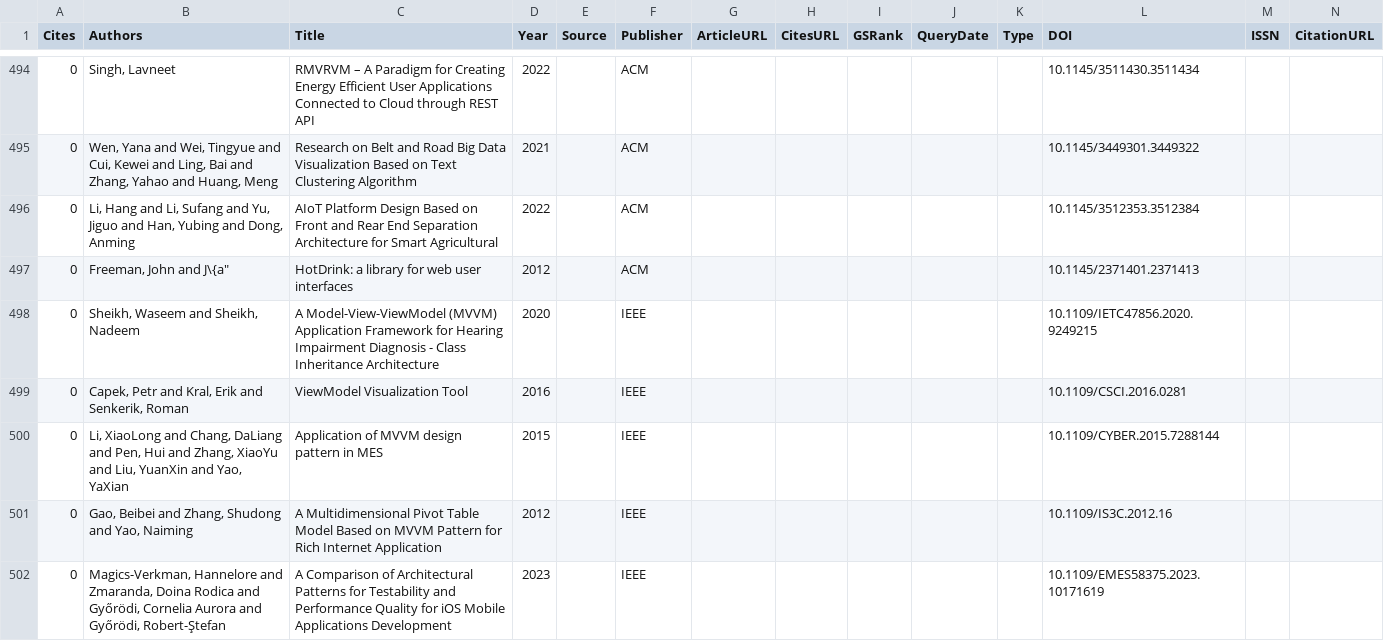
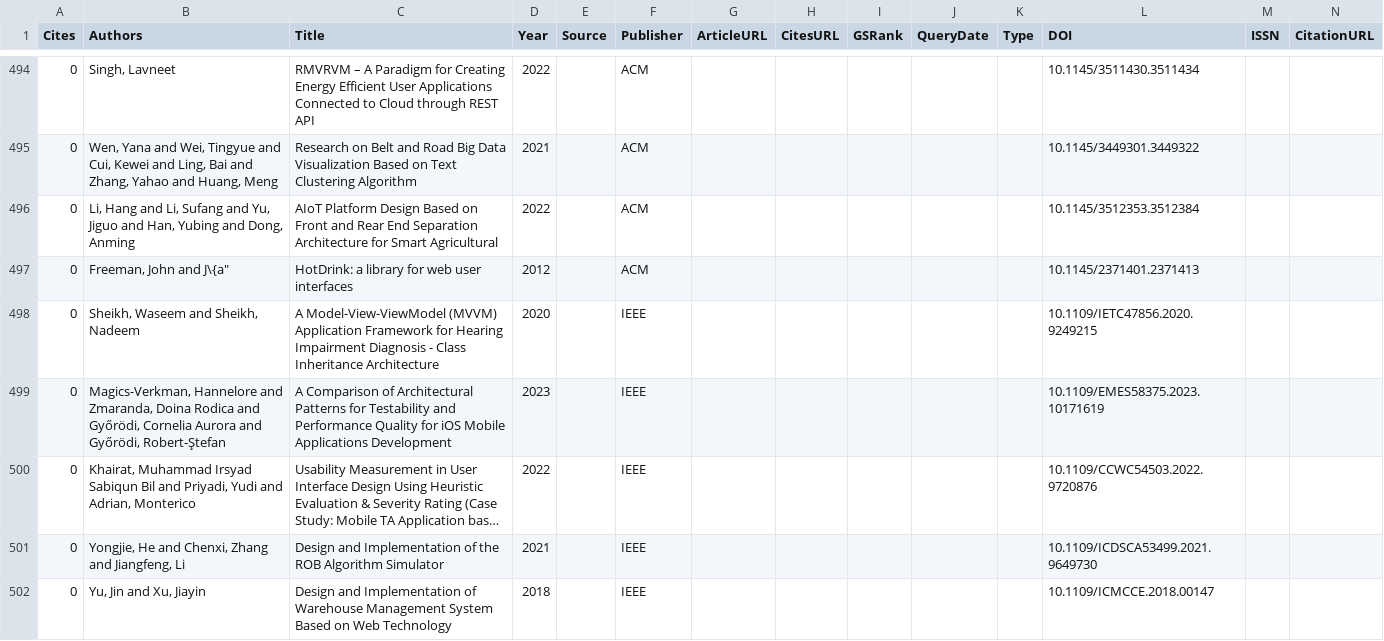
Before and after one commit to vimotest/viewmodel-classification, a CSV file: output/joined.csv, drawn as a sheet; only a part is shown, gaps mark what is left out; the shorter side is filled out with more unchanged rows; long unchanged cells end in …; rows hold the shown columns only; the diff covers the shown part only; the diff names each change by its address in the sheet, - before the commit and + after, or states it on an @@ line.

Commit message:
Scholar Search: PreparePaperSearchesToJointCsv: improve ACM/IEEE duplication detection

```diff
--- a/output/joined.csv
+++ b/output/joined.csv
-row 499: 0 | Capek, Petr and Kral, Erik and Senkerik, Roman | ViewModel Visualization Tool | 2016 |  | IEEE |  |  |  |  |  | 10.1109/CSCI.2016.0281
-row 500: 0 | Li, XiaoLong and Chang, DaLiang and Pen, Hui and Zhang, XiaoYu and Liu, YuanXin and Yao, YaXian | Application of MVVM design pattern in MES | 2015 |  | IEEE |  |  |  |  |  | 10.1109/CYBER.2015.7288144
-row 501: 0 | Gao, Beibei and Zhang, Shudong and Yao, Naiming | A Multidimensional Pivot Table Model Based on MVVM Pattern for Rich Internet Application | 2012 |  | IEEE |  |  |  |  |  | 10.1109/IS3C.2012.16
```
Also changed, not shown: 3 removed rows elsewhere in this file, searches/relevantPapers.csv, 1 other file.
